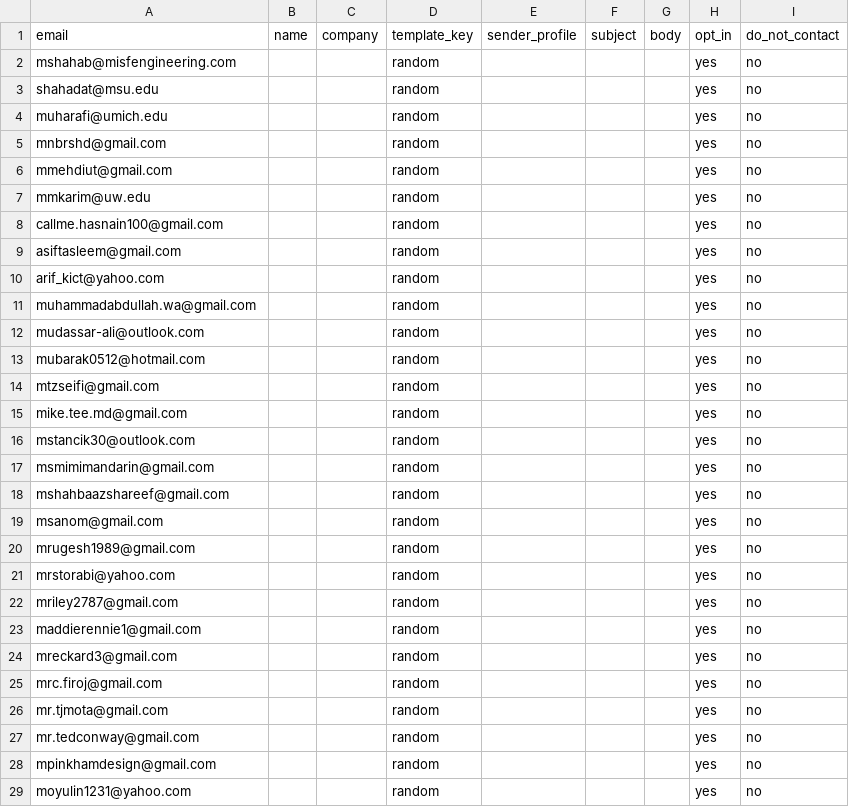
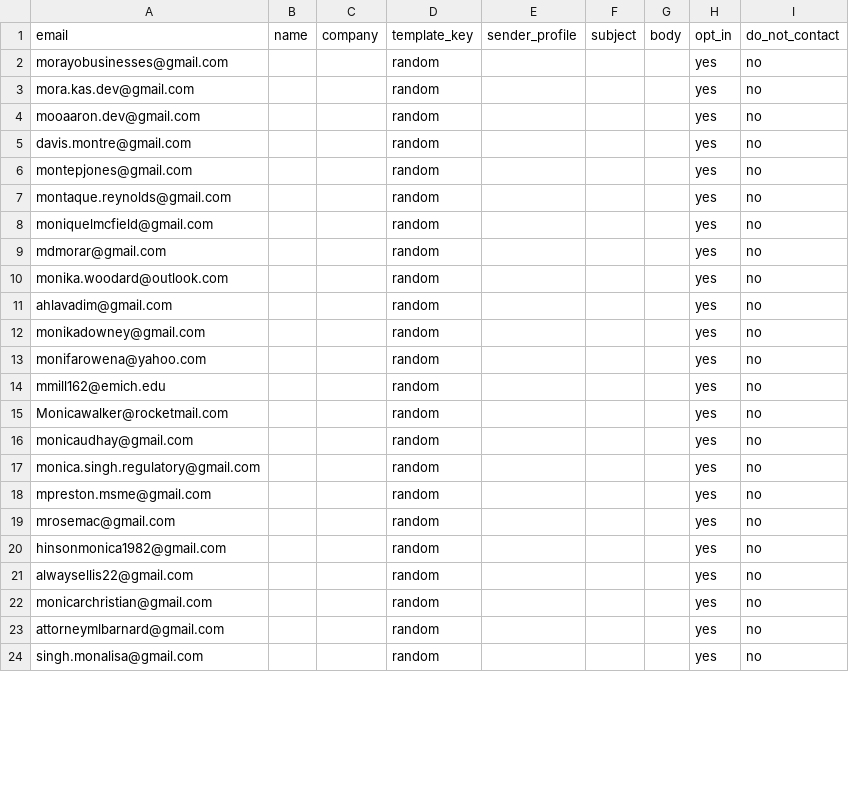
Before and after one commit to Shinyinight/proton_playwright_ui_mailer, a CSV file: recipients_sample.csv, drawn as a sheet; only a part is shown; the diff covers the shown part only.

Commit message:
update email

```diff
--- a/recipients_sample.csv
+++ b/recipients_sample.csv
@@ -1,29 +1,24 @@
 email,name,company,template_key,sender_profile,subject,body,opt_in,do_not_contact
-mshahab@misfengineering.com,,,random,,,,yes,no
-shahadat@msu.edu,,,random,,,,yes,no
-muharafi@umich.edu,,,random,,,,yes,no
-mnbrshd@gmail.com,,,random,,,,yes,no
-mmehdiut@gmail.com,,,random,,,,yes,no
-mmkarim@uw.edu,,,random,,,,yes,no
-callme.hasnain100@gmail.com,,,random,,,,yes,no
-asiftasleem@gmail.com,,,random,,,,yes,no
-arif_kict@yahoo.com,,,random,,,,yes,no
-muhammadabdullah.wa@gmail.com,,,random,,,,yes,no
-mudassar-ali@outlook.com,,,random,,,,yes,no
-mubarak0512@hotmail.com,,,random,,,,yes,no
-mtzseifi@gmail.com,,,random,,,,yes,no
-mike.tee.md@gmail.com,,,random,,,,yes,no
-mstancik30@outlook.com,,,random,,,,yes,no
-msmimimandarin@gmail.com,,,random,,,,yes,no
-mshahbaazshareef@gmail.com,,,random,,,,yes,no
-msanom@gmail.com,,,random,,,,yes,no
-mrugesh1989@gmail.com,,,random,,,,yes,no
-mrstorabi@yahoo.com,,,random,,,,yes,no
-mriley2787@gmail.com,,,random,,,,yes,no
-maddierennie1@gmail.com,,,random,,,,yes,no
-mreckard3@gmail.com,,,random,,,,yes,no
-mrc.firoj@gmail.com,,,random,,,,yes,no
-mr.tjmota@gmail.com,,,random,,,,yes,no
-mr.tedconway@gmail.com,,,random,,,,yes,no
-mpinkhamdesign@gmail.com,,,random,,,,yes,no
-moyulin1231@yahoo.com,,,random,,,,yes,no
+morayobusinesses@gmail.com,,,random,,,,yes,no
+mora.kas.dev@gmail.com,,,random,,,,yes,no
+mooaaron.dev@gmail.com,,,random,,,,yes,no
+davis.montre@gmail.com,,,random,,,,yes,no
+montepjones@gmail.com,,,random,,,,yes,no
+montaque.reynolds@gmail.com,,,random,,,,yes,no
+moniquelmcfield@gmail.com,,,random,,,,yes,no
+mdmorar@gmail.com,,,random,,,,yes,no
+monika.woodard@outlook.com,,,random,,,,yes,no
+ahlavadim@gmail.com,,,random,,,,yes,no
+monikadowney@gmail.com,,,random,,,,yes,no
+monifarowena@yahoo.com,,,random,,,,yes,no
+mmill162@emich.edu,,,random,,,,yes,no
+Monicawalker@rocketmail.com,,,random,,,,yes,no
+monicaudhay@gmail.com,,,random,,,,yes,no
+monica.singh.regulatory@gmail.com,,,random,,,,yes,no
+mpreston.msme@gmail.com,,,random,,,,yes,no
+mrosemac@gmail.com,,,random,,,,yes,no
+hinsonmonica1982@gmail.com,,,random,,,,yes,no
+alwaysellis22@gmail.com,,,random,,,,yes,no
+monicarchristian@gmail.com,,,random,,,,yes,no
+attorneymlbarnard@gmail.com,,,random,,,,yes,no
+singh.monalisa@gmail.com,,,random,,,,yes,no
```
Also changed, not shown: 1 removed row and 11 edited cells elsewhere in this file.
